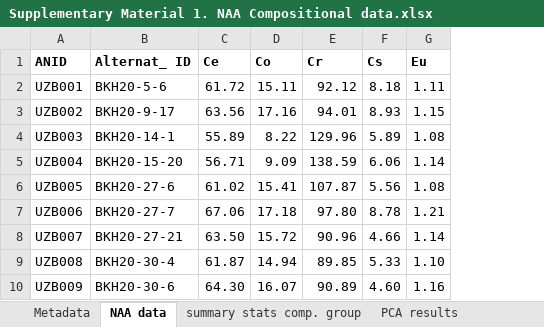
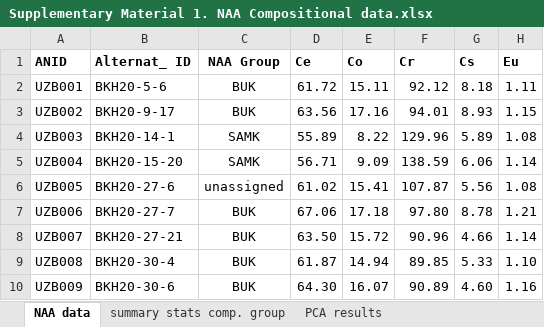
Before and after one commit to ck645/Central_Asia_islamic_ceramics, an Excel workbook: Supplementary_materials/Supplementary Material 1. NAA Compositional data.xlsx, sheet NAA data, drawn as a sheet; only a part is shown; values as stored, in another font and other column widths than the file's, no borders; the diff names each change by its address in the sheet, - before the commit and + after, or states it on an @@ line.

```diff
--- a/Supplementary_materials/Supplementary Material 1. NAA Compositional data.xlsx (sheet NAA data)
+++ b/Supplementary_materials/Supplementary Material 1. NAA Compositional data.xlsx (sheet NAA data)
-sheet tab: Metadata
+column C (NAA Group), rows 2-10: BUK | BUK | SAMK | SAMK | unassigned | BUK | BUK | BUK | BUK
```
Also changed, not shown: sheet PCA results, sheet summary stats comp. group, sheet Group Class. - Mahalanobis, sheet Pairwise t-test, sheet Euclidean distance - results, sheet Pairwise t-test summary, 1 more sheet, 12 other files.
